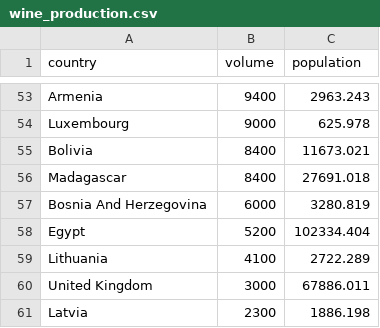
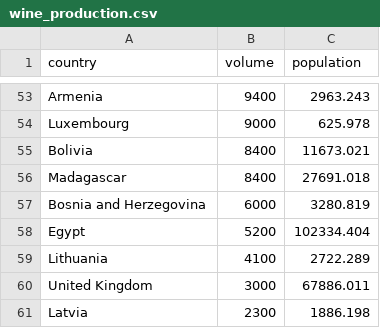
Before and after one commit to jvolosin/etl-project, a CSV file: Tables/wine_production.csv, drawn as a sheet; only a part is shown, gaps mark what is left out.

Commit message:
updated wine-production table

```diff
--- a/Tables/wine_production.csv
+++ b/Tables/wine_production.csv
@@ -56,3 +56,3 @@ Bolivia,8400,11673.021
 Madagascar,8400,27691.018
-Bosnia And Herzegovina,6000,3280.819
+Bosnia and Herzegovina,6000,3280.819
 Egypt,5200,102334.404
```
Also changed, not shown: 1 other file.
